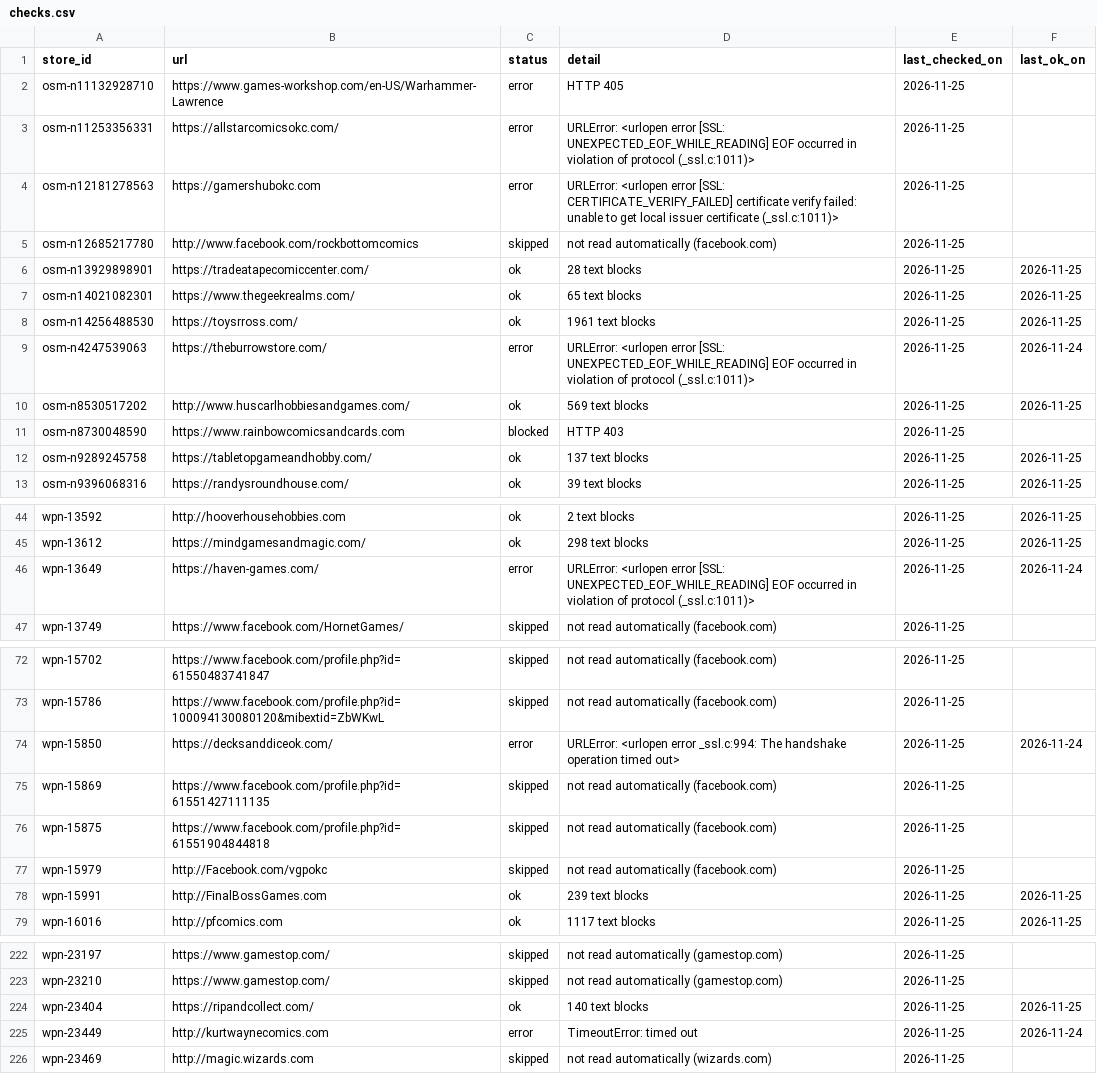
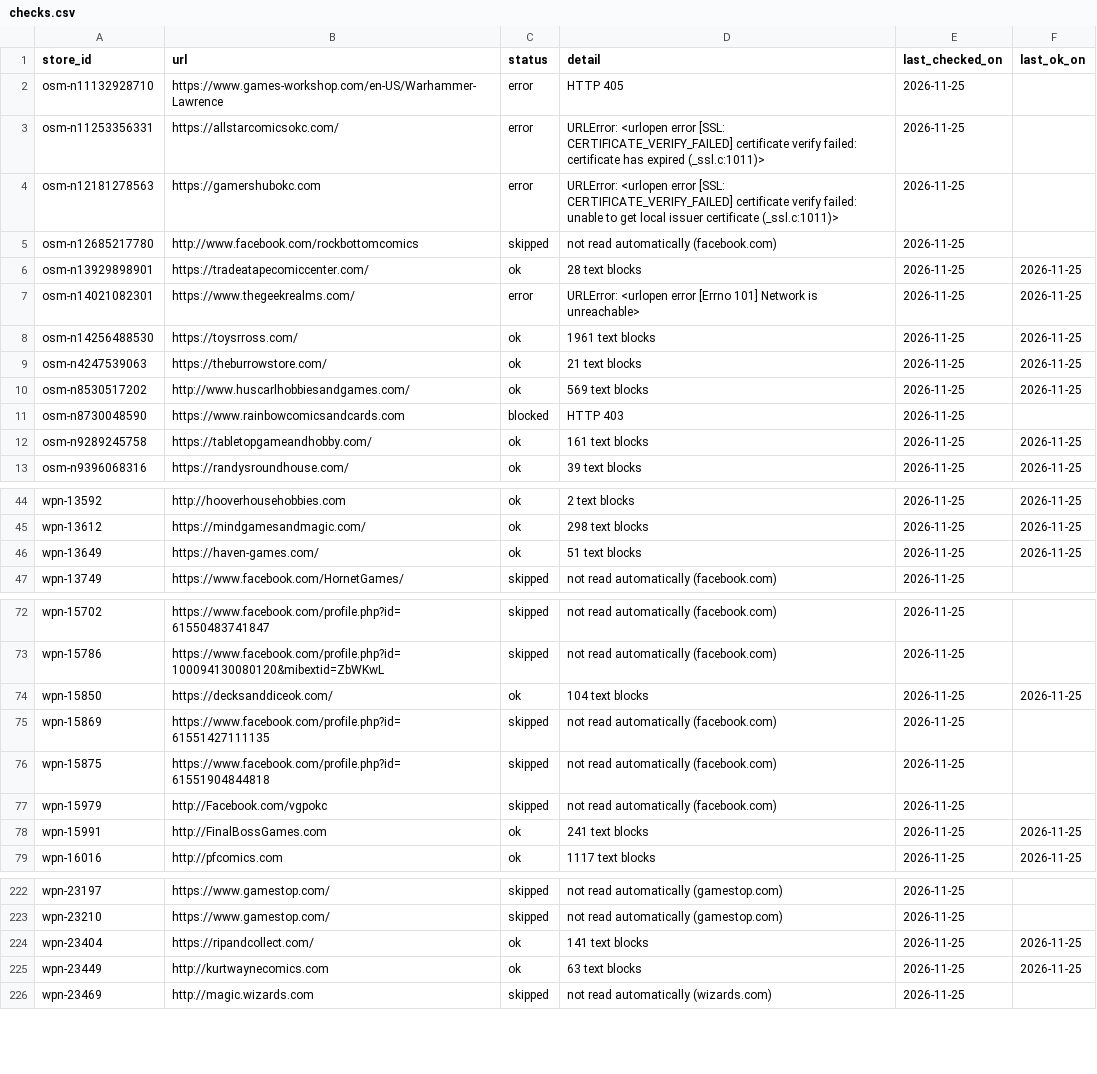
Before and after one commit to dlockar1mtg/MTGRetailSaleTracker, a CSV file: registry/auto/checks.csv, drawn as a sheet; only a part is shown, gaps mark what is left out; the diff covers the shown part only.

```diff
--- a/registry/auto/checks.csv
+++ b/registry/auto/checks.csv
@@ -2,3 +2,3 @@ store_id,url,status,detail,last_checked_on,last_ok_on
 osm-n11132928710,https://www.games-workshop.com/en-US/Warhammer-Lawrence,error,HTTP 405,2026-11-25,
-osm-n11253356331,https://allstarcomicsokc.com/,error,URLError: <urlopen error [SSL: UNEXPECTED_EOF_WHILE_READING] EOF occurred in violation of protocol (_ssl.c:1011)>,2026-11-25,
+osm-n11253356331,https://allstarcomicsokc.com/,error,URLError: <urlopen error [SSL: CERTIFICATE_VERIFY_FAILED] certificate verify failed: certificate has expired (_ssl.c:1011)>,2026-11-25,
 osm-n12181278563,https://gamershubokc.com,error,URLError: <urlopen error [SSL: CERTIFICATE_VERIFY_FAILED] certificate verify failed: unable to get local issuer certificate (_ssl.c:1011)>,2026-11-25,
@@ -6,8 +6,8 @@ osm-n12685217780,http://www.facebook.com/rockbottomcomics,skipped,not read autom
 osm-n13929898901,https://tradeatapecomiccenter.com/,ok,28 text blocks,2026-11-25,2026-11-25
-osm-n14021082301,https://www.thegeekrealms.com/,ok,65 text blocks,2026-11-25,2026-11-25
+osm-n14021082301,https://www.thegeekrealms.com/,error,URLError: <urlopen error [Errno 101] Network is unreachable>,2026-11-25,2026-11-25
 osm-n14256488530,https://toysrross.com/,ok,1961 text blocks,2026-11-25,2026-11-25
-osm-n4247539063,https://theburrowstore.com/,error,URLError: <urlopen error [SSL: UNEXPECTED_EOF_WHILE_READING] EOF occurred in violation of protocol (_ssl.c:1011)>,2026-11-25,2026-11-24
+osm-n4247539063,https://theburrowstore.com/,ok,21 text blocks,2026-11-25,2026-11-25
 osm-n8530517202,http://www.huscarlhobbiesandgames.com/,ok,569 text blocks,2026-11-25,2026-11-25
 osm-n8730048590,https://www.rainbowcomicsandcards.com,blocked,HTTP 403,2026-11-25,
-osm-n9289245758,https://tabletopgameandhobby.com/,ok,137 text blocks,2026-11-25,2026-11-25
+osm-n9289245758,https://tabletopgameandhobby.com/,ok,161 text blocks,2026-11-25,2026-11-25
 osm-n9396068316,https://randysroundhouse.com/,ok,39 text blocks,2026-11-25,2026-11-25
@@ -45,3 +45,3 @@ wpn-13592,http://hooverhousehobbies.com,ok,2 text blocks,2026-11-25,2026-11-25
 wpn-13612,https://mindgamesandmagic.com/,ok,298 text blocks,2026-11-25,2026-11-25
-wpn-13649,https://haven-games.com/,error,URLError: <urlopen error [SSL: UNEXPECTED_EOF_WHILE_READING] EOF occurred in violation of protocol (_ssl.c:1011)>,2026-11-25,2026-11-24
+wpn-13649,https://haven-games.com/,ok,51 text blocks,2026-11-25,2026-11-25
 wpn-13749,https://www.facebook.com/HornetGames/,skipped,not read automatically (facebook.com),2026-11-25,
@@ -73,3 +73,3 @@ wpn-15702,https://www.facebook.com/profile.php?id=61550483741847,skipped,not rea
 wpn-15786,https://www.facebook.com/profile.php?id=100094130080120&mibextid=ZbWKwL,skipped,not read automatically (facebook.com),2026-11-25,
-wpn-15850,https://decksanddiceok.com/,error,URLError: <urlopen error _ssl.c:994: The handshake operation timed out>,2026-11-25,2026-11-24
+wpn-15850,https://decksanddiceok.com/,ok,104 text blocks,2026-11-25,2026-11-25
 wpn-15869,https://www.facebook.com/profile.php?id=61551427111135,skipped,not read automatically (facebook.com),2026-11-25,
@@ -77,3 +77,3 @@ wpn-15875,https://www.facebook.com/profile.php?id=61551904844818,skipped,not rea
 wpn-15979,http://Facebook.com/vgpokc,skipped,not read automatically (facebook.com),2026-11-25,
-wpn-15991,http://FinalBossGames.com,ok,239 text blocks,2026-11-25,2026-11-25
+wpn-15991,http://FinalBossGames.com,ok,241 text blocks,2026-11-25,2026-11-25
 wpn-16016,http://pfcomics.com,ok,1117 text blocks,2026-11-25,2026-11-25
@@ -223,4 +223,4 @@ wpn-23197,https://www.gamestop.com/,skipped,not read automatically (gamestop.com
 wpn-23210,https://www.gamestop.com/,skipped,not read automatically (gamestop.com),2026-11-25,
-wpn-23404,https://ripandcollect.com/,ok,140 text blocks,2026-11-25,2026-11-25
-wpn-23449,http://kurtwaynecomics.com,error,TimeoutError: timed out,2026-11-25,2026-11-24
+wpn-23404,https://ripandcollect.com/,ok,141 text blocks,2026-11-25,2026-11-25
+wpn-23449,http://kurtwaynecomics.com,ok,63 text blocks,2026-11-25,2026-11-25
 wpn-23469,http://magic.wizards.com,skipped,not read automatically (wizards.com),2026-11-25,
```
Also changed, not shown: 13 edited cells elsewhere in this file, registry/auto/detections.csv.
